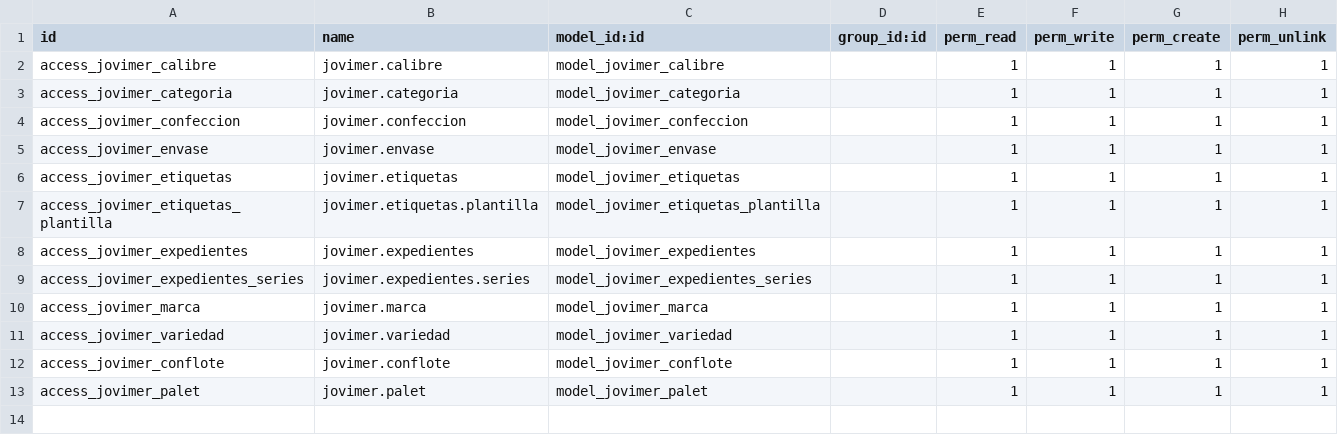
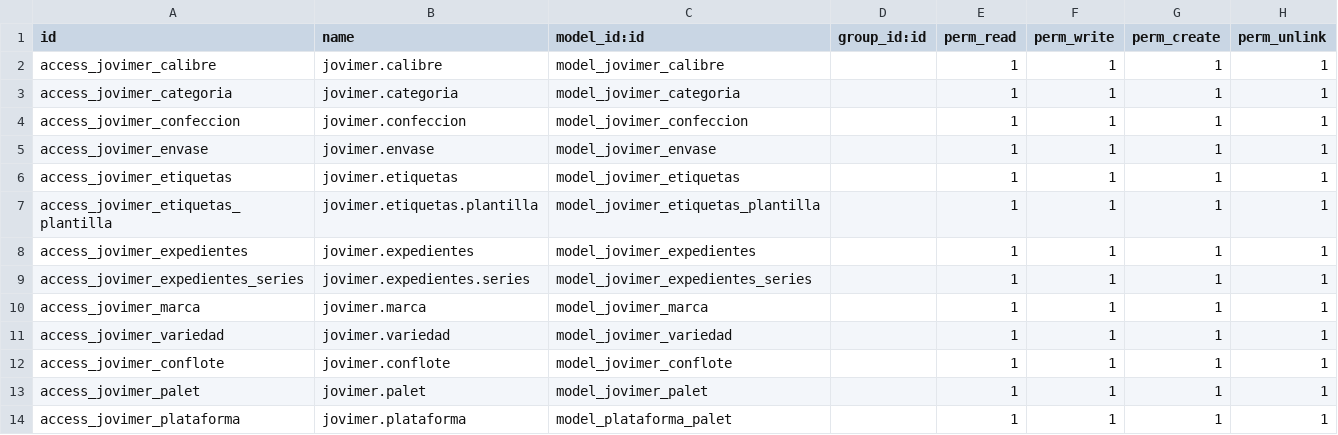
Before and after one commit to aylenindaws/jovimer, a CSV file: indaws_product_extended/security/ir.model.access.csv, drawn as a sheet; the diff names each change by its address in the sheet, - before the commit and + after, or states it on an @@ line.

```diff
--- a/indaws_product_extended/security/ir.model.access.csv
+++ b/indaws_product_extended/security/ir.model.access.csv
+row 14: access_jovimer_plataforma | jovimer.plataforma | model_plataforma_palet |  | 1 | 1 | 1 | 1
```
Also changed, not shown: 8 other files.
